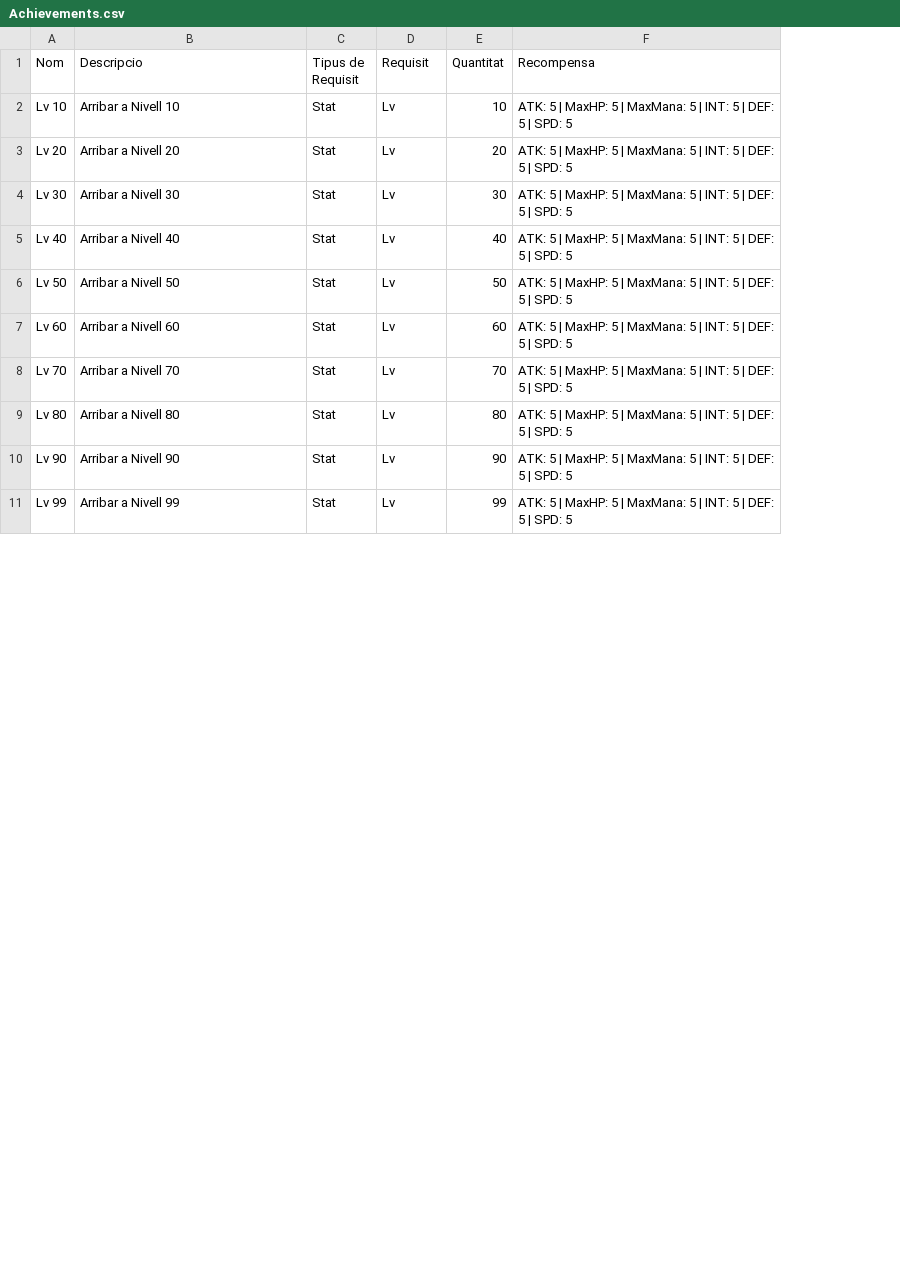
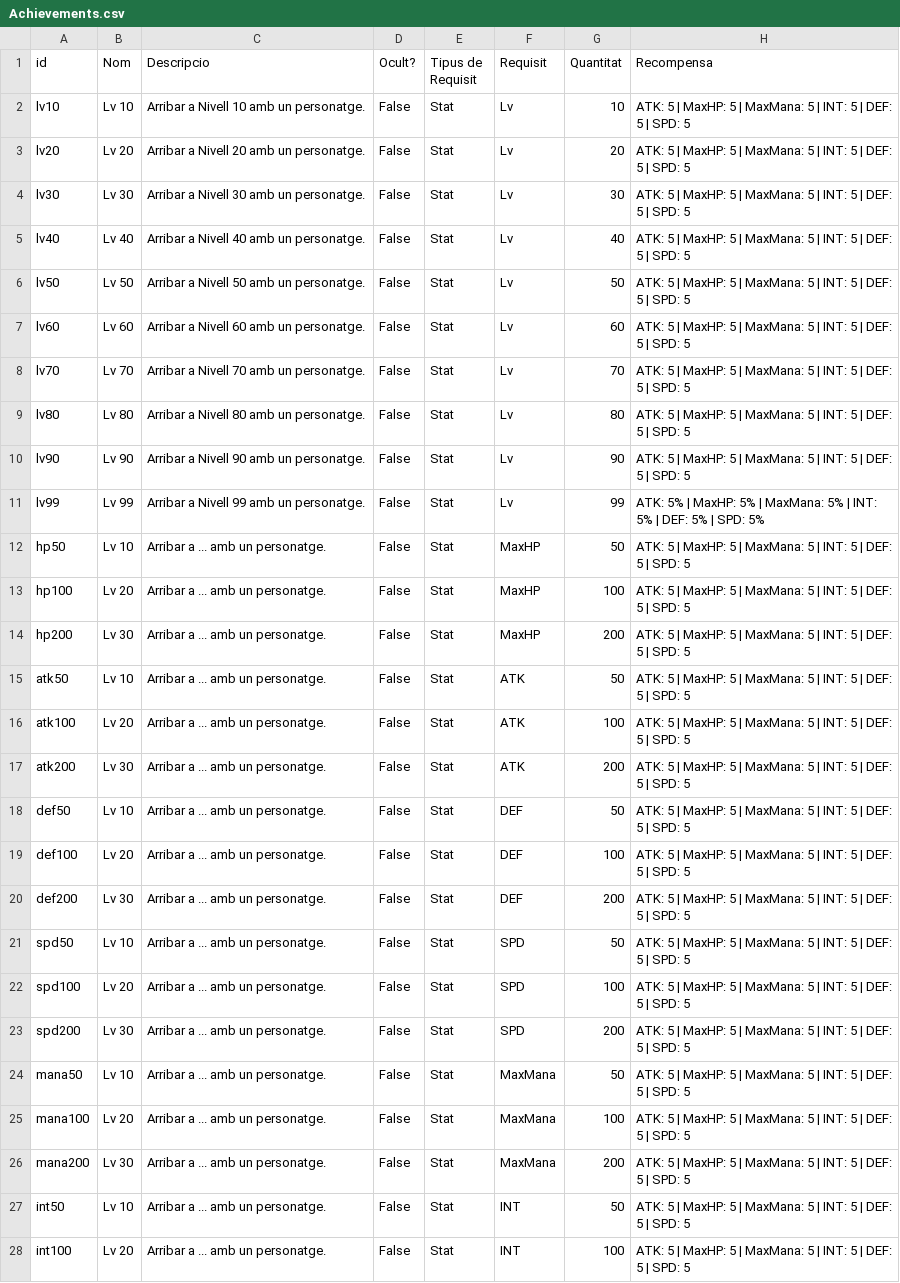
Before and after one commit to Nat1221211/AventuraInteractiva, a CSV file: AventuraInteractiva/Data/Achievements.csv, drawn as a sheet; only a part is shown; addresses are those after the commit; the diff covers the shown part only; the diff names each change by its address in the sheet, - before the commit and + after, or states it on an @@ line.

```diff
--- a/AventuraInteractiva/Data/Achievements.csv
+++ b/AventuraInteractiva/Data/Achievements.csv
+column A (id), rows 2-11: lv10 | lv20 | lv30 | lv40 | lv50 | lv60 | lv70 | lv80 | lv90 | lv99
+column D (Ocult?), rows 2-11: all False
-C2 (Descripcio): Arribar a Nivell 10
+C2 (Descripcio): Arribar a Nivell 10 amb un personatge.
-C3 (Descripcio): Arribar a Nivell 20
+C3 (Descripcio): Arribar a Nivell 20 amb un personatge.
-C4 (Descripcio): Arribar a Nivell 30
+C4 (Descripcio): Arribar a Nivell 30 amb un personatge.
-C5 (Descripcio): Arribar a Nivell 40
+C5 (Descripcio): Arribar a Nivell 40 amb un personatge.
-C6 (Descripcio): Arribar a Nivell 50
+C6 (Descripcio): Arribar a Nivell 50 amb un personatge.
-C7 (Descripcio): Arribar a Nivell 60
+C7 (Descripcio): Arribar a Nivell 60 amb un personatge.
-C8 (Descripcio): Arribar a Nivell 70
+C8 (Descripcio): Arribar a Nivell 70 amb un personatge.
-C9 (Descripcio): Arribar a Nivell 80
+C9 (Descripcio): Arribar a Nivell 80 amb un personatge.
-C10 (Descripcio): Arribar a Nivell 90
+C10 (Descripcio): Arribar a Nivell 90 amb un personatge.
-C11 (Descripcio): Arribar a Nivell 99
+C11 (Descripcio): Arribar a Nivell 99 amb un personatge.
-H11 (Recompensa): ATK: 5 | MaxHP: 5 | MaxMana: 5 | INT: 5 | DEF: 5 | SPD: 5
+H11 (Recompensa): ATK: 5% | MaxHP: 5% | MaxMana: 5% | INT: 5% | DEF: 5% | SPD: 5%
+row 12: hp50 | Lv 10 | Arribar a ... amb un personatge. | False | Stat | MaxHP | 50 | ATK: 5 | MaxHP: 5 | MaxMana: 5 | INT: 5 | DEF: 5 | SPD: 5
+row 13: hp100 | Lv 20 | Arribar a ... amb un personatge. | False | Stat | MaxHP | 100 | ATK: 5 | MaxHP: 5 | MaxMana: 5 | INT: 5 | DEF: 5 | SPD: 5
+row 14: hp200 | Lv 30 | Arribar a ... amb un personatge. | False | Stat | MaxHP | 200 | ATK: 5 | MaxHP: 5 | MaxMana: 5 | INT: 5 | DEF: 5 | SPD: 5
+row 15: atk50 | Lv 10 | Arribar a ... amb un personatge. | False | Stat | ATK | 50 | ATK: 5 | MaxHP: 5 | MaxMana: 5 | INT: 5 | DEF: 5 | SPD: 5
+row 16: atk100 | Lv 20 | Arribar a ... amb un personatge. | False | Stat | ATK | 100 | ATK: 5 | MaxHP: 5 | MaxMana: 5 | INT: 5 | DEF: 5 | SPD: 5
+row 17: atk200 | Lv 30 | Arribar a ... amb un personatge. | False | Stat | ATK | 200 | ATK: 5 | MaxHP: 5 | MaxMana: 5 | INT: 5 | DEF: 5 | SPD: 5
+row 18: def50 | Lv 10 | Arribar a ... amb un personatge. | False | Stat | DEF | 50 | ATK: 5 | MaxHP: 5 | MaxMana: 5 | INT: 5 | DEF: 5 | SPD: 5
+row 19: def100 | Lv 20 | Arribar a ... amb un personatge. | False | Stat | DEF | 100 | ATK: 5 | MaxHP: 5 | MaxMana: 5 | INT: 5 | DEF: 5 | SPD: 5
+row 20: def200 | Lv 30 | Arribar a ... amb un personatge. | False | Stat | DEF | 200 | ATK: 5 | MaxHP: 5 | MaxMana: 5 | INT: 5 | DEF: 5 | SPD: 5
+row 21: spd50 | Lv 10 | Arribar a ... amb un personatge. | False | Stat | SPD | 50 | ATK: 5 | MaxHP: 5 | MaxMana: 5 | INT: 5 | DEF: 5 | SPD: 5
+row 22: spd100 | Lv 20 | Arribar a ... amb un personatge. | False | Stat | SPD | 100 | ATK: 5 | MaxHP: 5 | MaxMana: 5 | INT: 5 | DEF: 5 | SPD: 5
+row 23: spd200 | Lv 30 | Arribar a ... amb un personatge. | False | Stat | SPD | 200 | ATK: 5 | MaxHP: 5 | MaxMana: 5 | INT: 5 | DEF: 5 | SPD: 5
+row 24: mana50 | Lv 10 | Arribar a ... amb un personatge. | False | Stat | MaxMana | 50 | ATK: 5 | MaxHP: 5 | MaxMana: 5 | INT: 5 | DEF: 5 | SPD: 5
+row 25: mana100 | Lv 20 | Arribar a ... amb un personatge. | False | Stat | MaxMana | 100 | ATK: 5 | MaxHP: 5 | MaxMana: 5 | INT: 5 | DEF: 5 | SPD: 5
+row 26: mana200 | Lv 30 | Arribar a ... amb un personatge. | False | Stat | MaxMana | 200 | ATK: 5 | MaxHP: 5 | MaxMana: 5 | INT: 5 | DEF: 5 | SPD: 5
+row 27: int50 | Lv 10 | Arribar a ... amb un personatge. | False | Stat | INT | 50 | ATK: 5 | MaxHP: 5 | MaxMana: 5 | INT: 5 | DEF: 5 | SPD: 5
+row 28: int100 | Lv 20 | Arribar a ... amb un personatge. | False | Stat | INT | 100 | ATK: 5 | MaxHP: 5 | MaxMana: 5 | INT: 5 | DEF: 5 | SPD: 5
```
Also changed, not shown: 1 added row and 1 edited cell elsewhere in this file, 4 other files.
